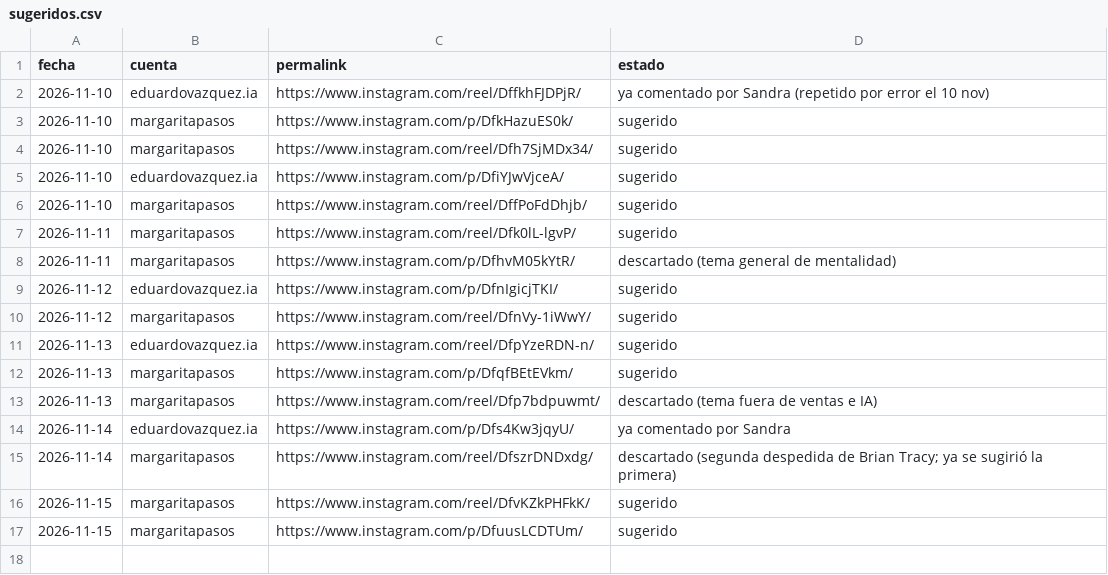
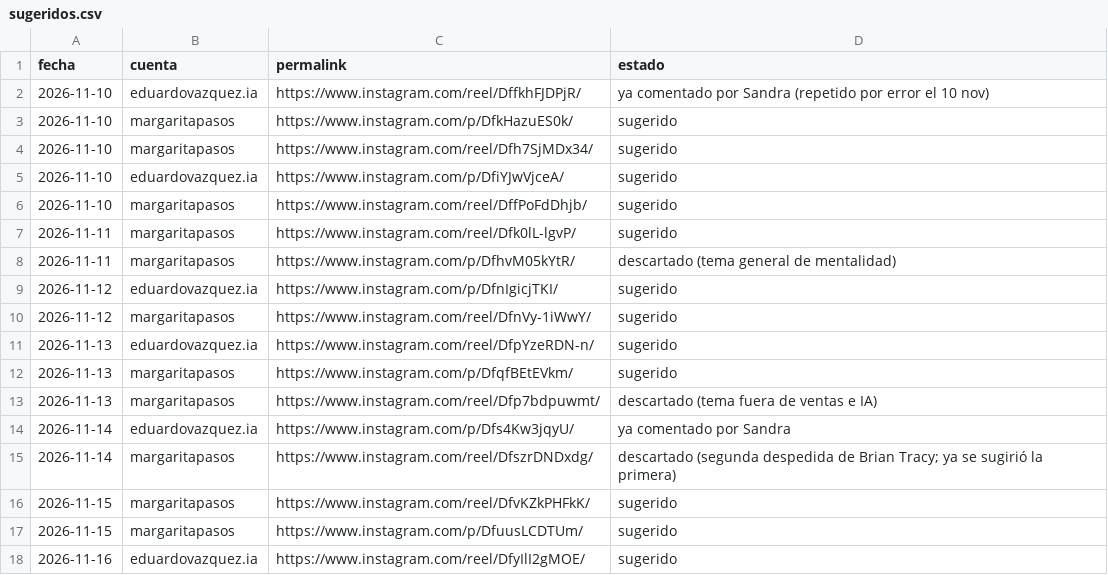
Before and after one commit to MentoraSandraCurvelo/Play-Sales-Revolution-AI, a CSV file: estrategia/instagram/comentarios/sugeridos.csv, drawn as a sheet; the diff names each change by its address in the sheet, - before the commit and + after, or states it on an @@ line.

```diff
--- a/estrategia/instagram/comentarios/sugeridos.csv
+++ b/estrategia/instagram/comentarios/sugeridos.csv
+row 18: 2026-11-16 | eduardovazquez.ia | https://www.instagram.com/reel/DfyIlI2gMOE/ | sugerido
```
